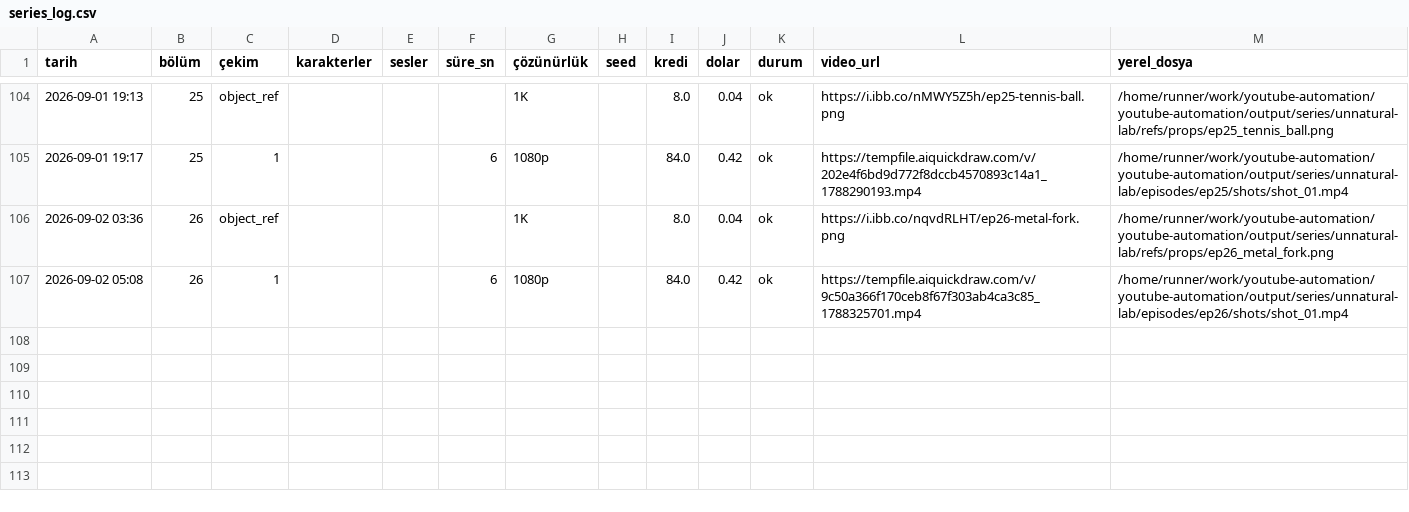
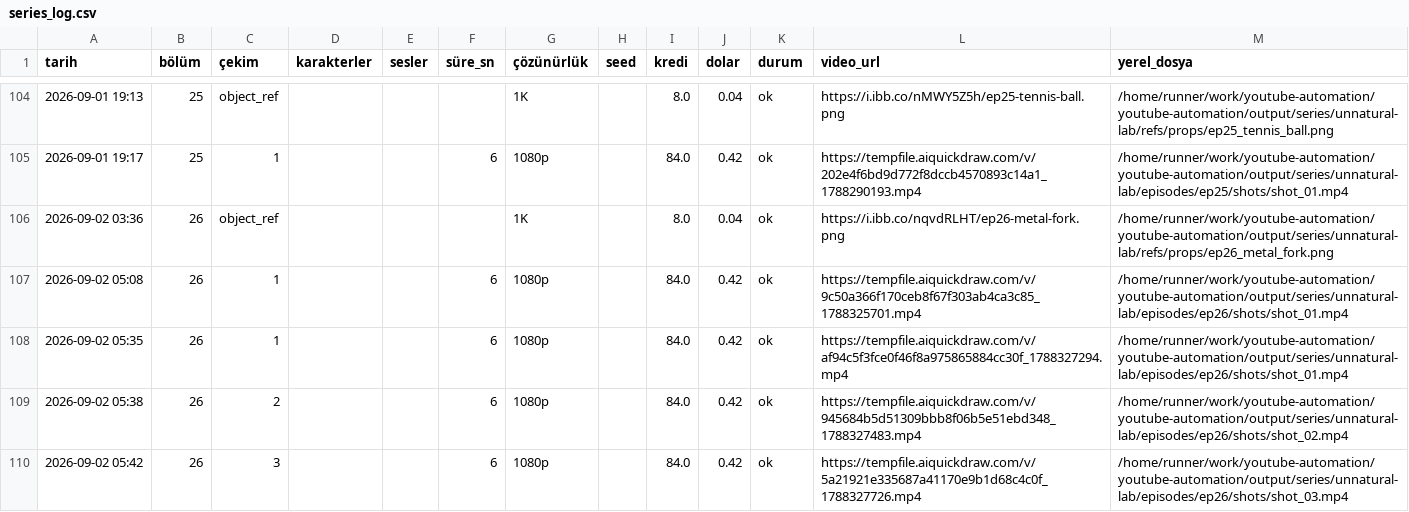
Before and after one commit to Wolkchen00/youtube-automation, a CSV file: sentinal_ihsan/unnatural-lab/series_log.csv, drawn as a sheet; only a part is shown, gaps mark what is left out; the diff names each change by its address in the sheet, - before the commit and + after, or states it on an @@ line.

```diff
--- a/sentinal_ihsan/unnatural-lab/series_log.csv
+++ b/sentinal_ihsan/unnatural-lab/series_log.csv
+row 108: 2026-09-02 05:35 | 26 | 1 |  |  | 6 | 1080p |  | 84.0 | 0.42 | ok | https://tempfile.aiquickdraw.com/v/af94c5f3fce0f46f8a975865884cc30f_1788327294.mp4 | /home/runner/work/youtube-automation/youtube-automation/output/series/unnatural-lab/episodes/ep26/shots/shot_01.mp4
+row 109: 2026-09-02 05:38 | 26 | 2 |  |  | 6 | 1080p |  | 84.0 | 0.42 | ok | https://tempfile.aiquickdraw.com/v/945684b5d51309bbb8f06b5e51ebd348_1788327483.mp4 | /home/runner/work/youtube-automation/youtube-automation/output/series/unnatural-lab/episodes/ep26/shots/shot_02.mp4
+row 110: 2026-09-02 05:42 | 26 | 3 |  |  | 6 | 1080p |  | 84.0 | 0.42 | ok | https://tempfile.aiquickdraw.com/v/5a21921e335687a41170e9b1d68c4c0f_1788327726.mp4 | /home/runner/work/youtube-automation/youtube-automation/output/series/unnatural-lab/episodes/ep26/shots/shot_03.mp4
```
Also changed, not shown: 4 other files.
